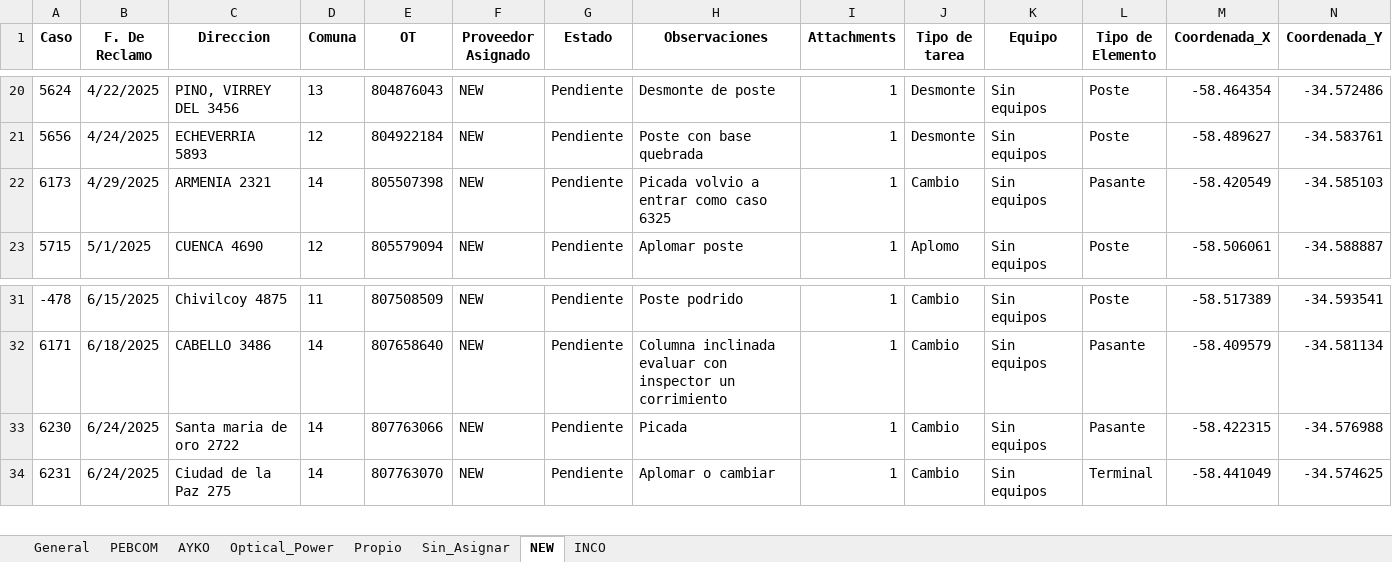
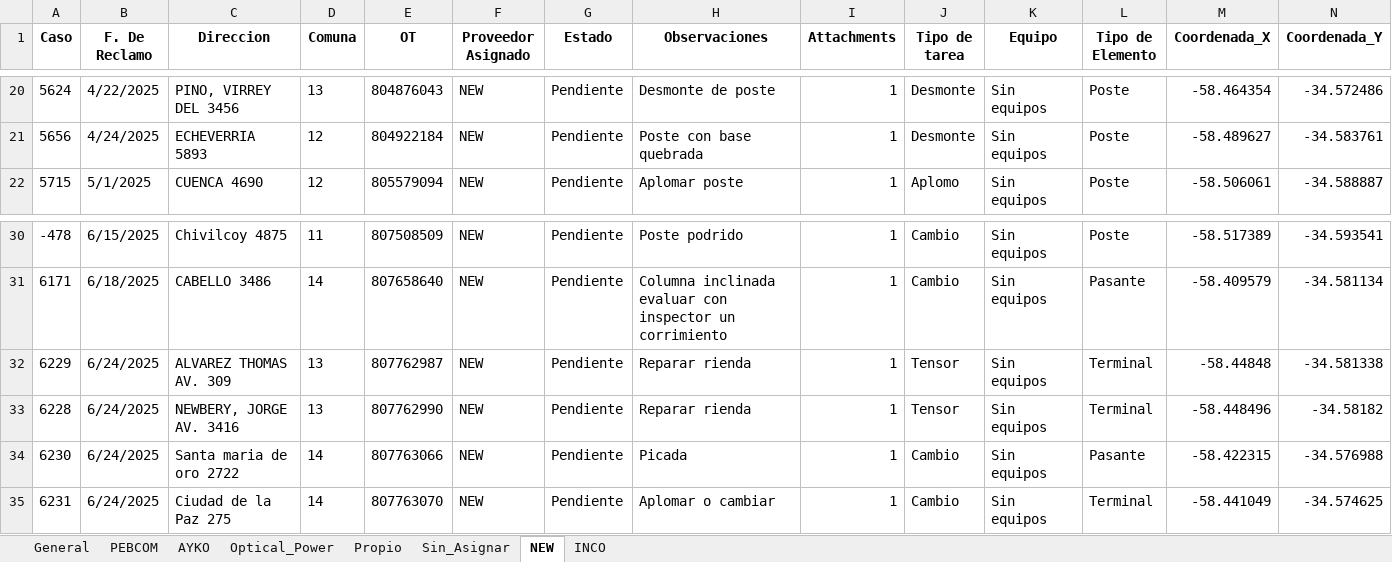
Before and after one commit to gestiondereclamosteco/pendientes_mantenimiento, an Excel workbook: mapa_interactivo.xlsx, sheet NEW, drawn as a sheet; only a part is shown, gaps mark what is left out; values as stored, in another font and other column widths than the file's, no borders; removed rows and columns are numbered as before the commit, all else as after; rows hold the shown columns only; the diff names each change by its address in the sheet, - before the commit and + after, or states it on an @@ line.

```diff
--- a/mapa_interactivo.xlsx (sheet NEW)
+++ b/mapa_interactivo.xlsx (sheet NEW)
-row 22: 6173 | 4/29/2025 | ARMENIA 2321 | 14 | 805507398 | NEW | Pendiente | Picada volvio a entrar como caso 6325 | 1 | Cambio | Sin equipos | Pasante | -58.420549 | -34.585103
+row 32: 6229 | 6/24/2025 | ALVAREZ THOMAS AV. 309 | 13 | 807762987 | NEW | Pendiente | Reparar rienda | 1 | Tensor | Sin equipos | Terminal | -58.44848 | -34.581338
+row 33: 6228 | 6/24/2025 | NEWBERY, JORGE AV. 3416 | 13 | 807762990 | NEW | Pendiente | Reparar rienda | 1 | Tensor | Sin equipos | Terminal | -58.448496 | -34.58182
```
Also changed, not shown: sheet Optical_Power, sheet AYKO, sheet General, sheet PEBCOM, 1 other file.
